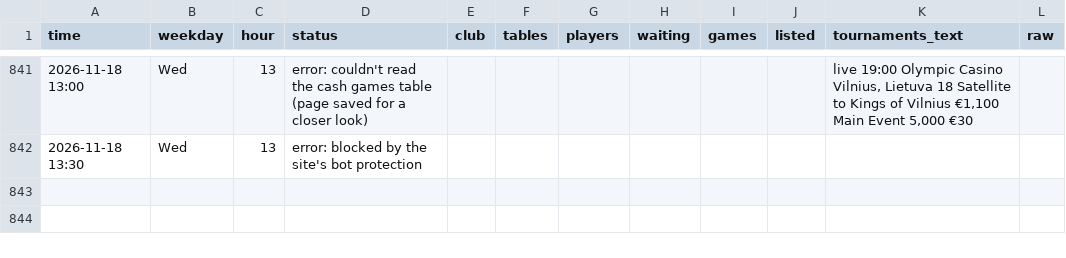
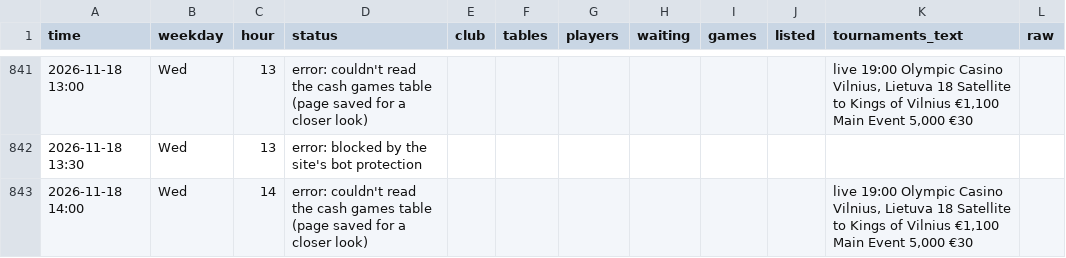
Before and after one commit to legendtoss/kings-tracker, a CSV file: data/olympic-vilnius/2026-11.csv, drawn as a sheet; only a part is shown, gaps mark what is left out.

```diff
--- a/data/olympic-vilnius/2026-11.csv
+++ b/data/olympic-vilnius/2026-11.csv
@@ -842 +842,2 @@
 2026-11-18 13:30,Wed,13,error: blocked by the site's bot protection,,,,,,,,
+2026-11-18 14:00,Wed,14,error: couldn't read the cash games table (page saved for a closer look),,,,,,,"live 19:00 Olympic Casino Vilnius, Lietuva 18 Satellite to Kings of Vilnius €1,100 Main Event 5,000 €30",
```
Also changed, not shown: data/2026-11.csv, data/cardcasino/2026-11.csv, 13 other files.
